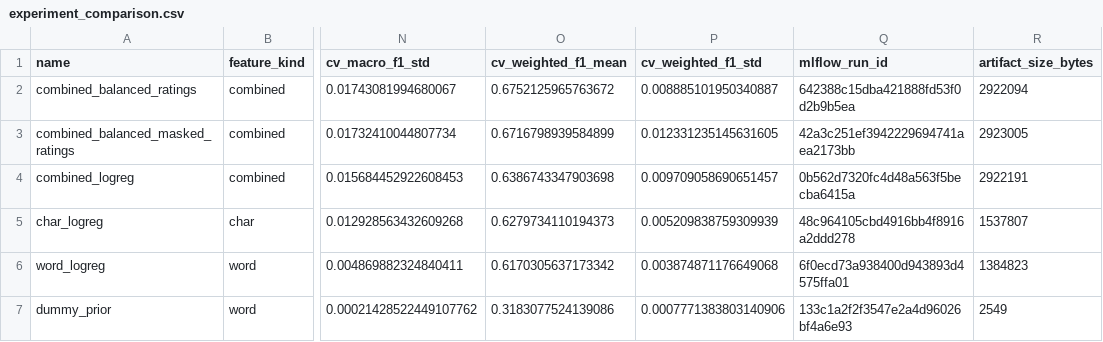
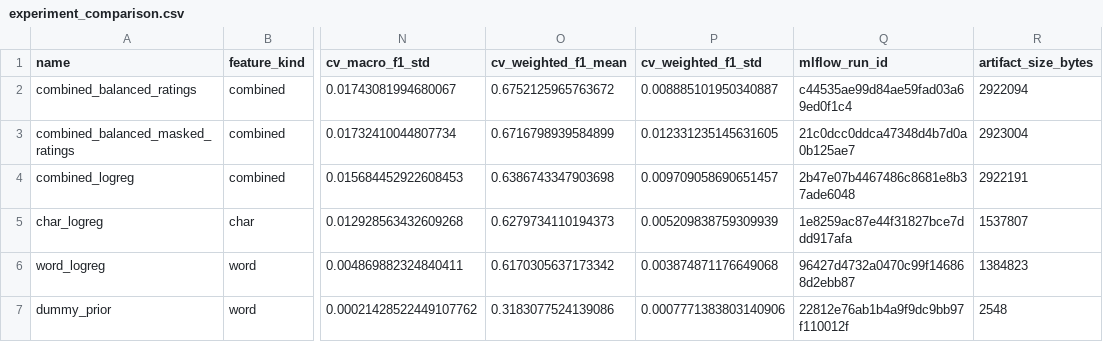
Before and after one commit to ylceadap/sentiment-analysis, a CSV file: artifacts/experiment_comparison.csv, drawn as a sheet; only a part is shown, gaps mark what is left out; the diff names each change by its address in the sheet, - before the commit and + after, or states it on an @@ line.

```diff
--- a/artifacts/experiment_comparison.csv
+++ b/artifacts/experiment_comparison.csv
-Q2 (mlflow_run_id): 642388c15dba421888fd53f0d2b9b5ea
+Q2 (mlflow_run_id): c44535ae99d84ae59fad03a69ed0f1c4
-Q3 (mlflow_run_id): 42a3c251ef3942229694741aea2173bb
+Q3 (mlflow_run_id): 21c0dcc0ddca47348d4b7d0a0b125ae7
-R3 (artifact_size_bytes): 2923005
+R3 (artifact_size_bytes): 2923004
-Q4 (mlflow_run_id): 0b562d7320fc4d48a563f5becba6415a
+Q4 (mlflow_run_id): 2b47e07b4467486c8681e8b37ade6048
-Q5 (mlflow_run_id): 48c964105cbd4916bb4f8916a2ddd278
+Q5 (mlflow_run_id): 1e8259ac87e44f31827bce7ddd917afa
-Q6 (mlflow_run_id): 6f0ecd73a938400d943893d4575ffa01
+Q6 (mlflow_run_id): 96427d4732a0470c99f146868d2ebb87
-Q7 (mlflow_run_id): 133c1a2f2f3547e2a4d96026bf4a6e93
+Q7 (mlflow_run_id): 22812e76ab1b4a9f9dc9bb97f110012f
-R7 (artifact_size_bytes): 2549
+R7 (artifact_size_bytes): 2548
```
Also changed, not shown: 6 other files.
